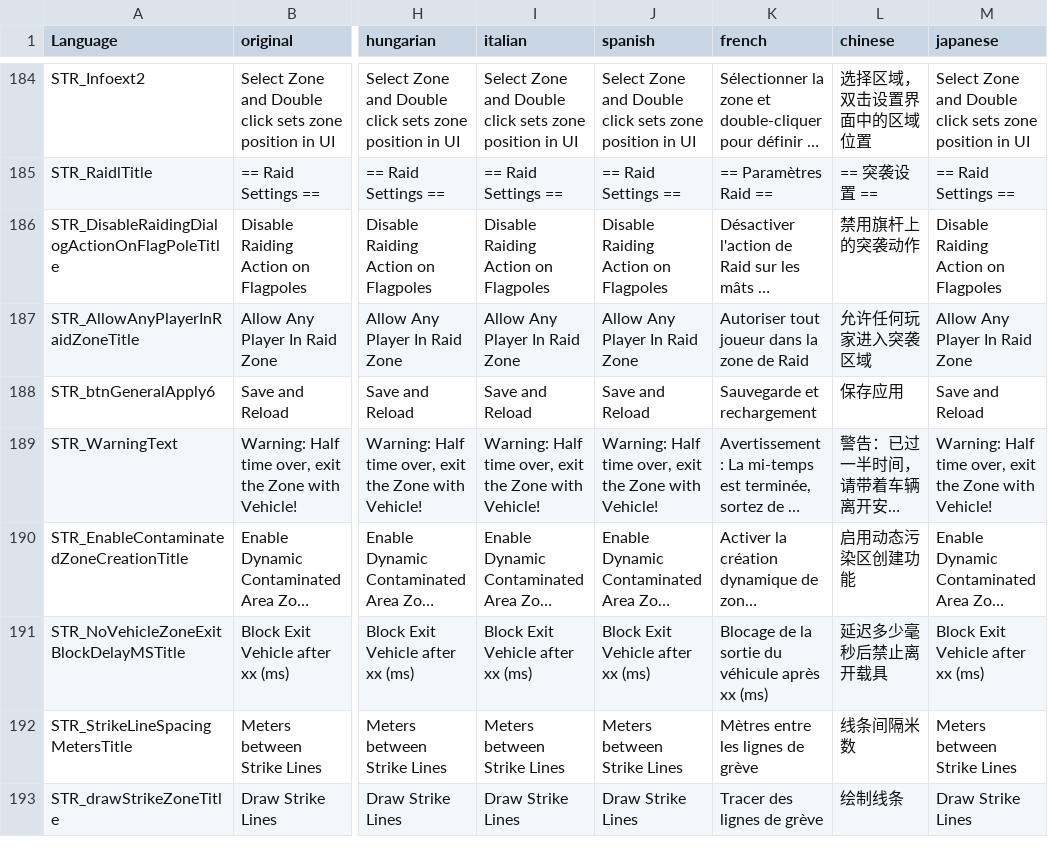
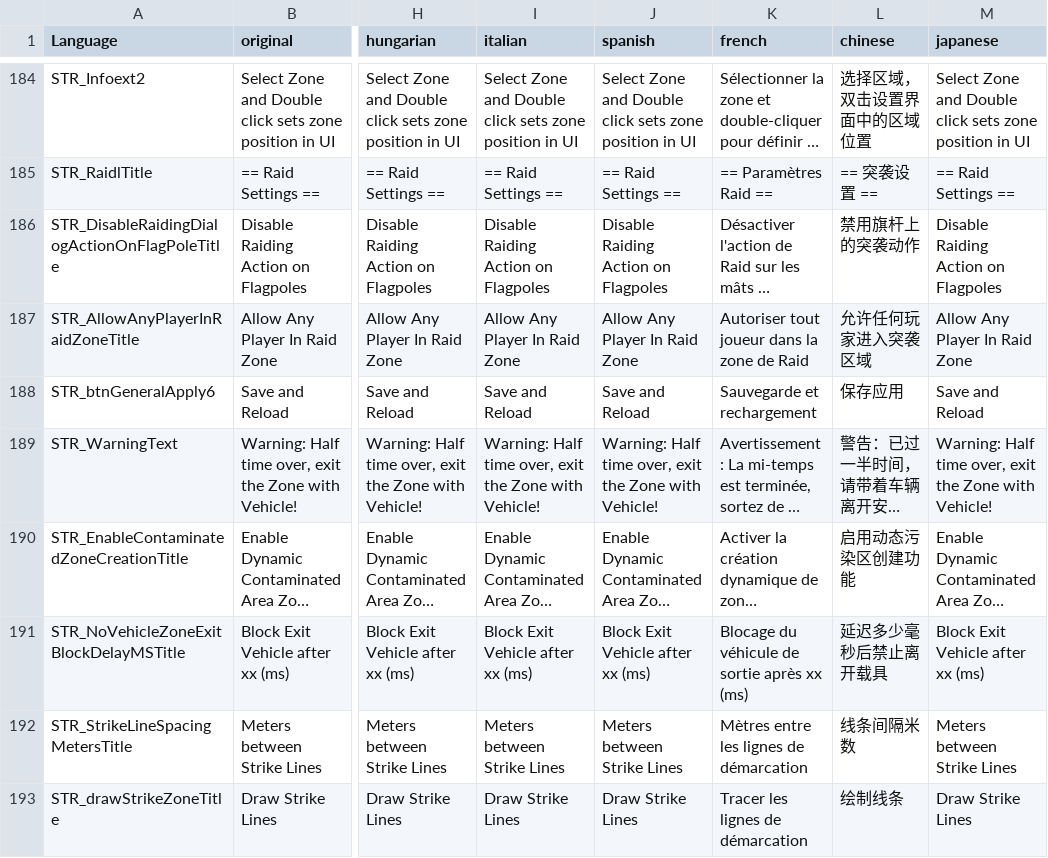
Before and after one commit to Ninjin89/ninjinspvppvetranslation, a CSV file: stringtable.csv, drawn as a sheet; only a part is shown, gaps mark what is left out; long unchanged cells end in …; the diff names each change by its address in the sheet, - before the commit and + after, or states it on an @@ line.

Commit message:
Update stringtable.csv
added new france translation

```diff
--- a/stringtable.csv
+++ b/stringtable.csv
-K191 (french): Blocage de la sortie du véhicule après xx (ms)
+K191 (french): Blocage du véhicule de sortie après xx (ms)
-K192 (french): Mètres entre les lignes de grève
+K192 (french): Mètres entre les lignes de démarcation
-K193 (french): Tracer des lignes de grève
+K193 (french): Tracer les lignes de démarcation
```
